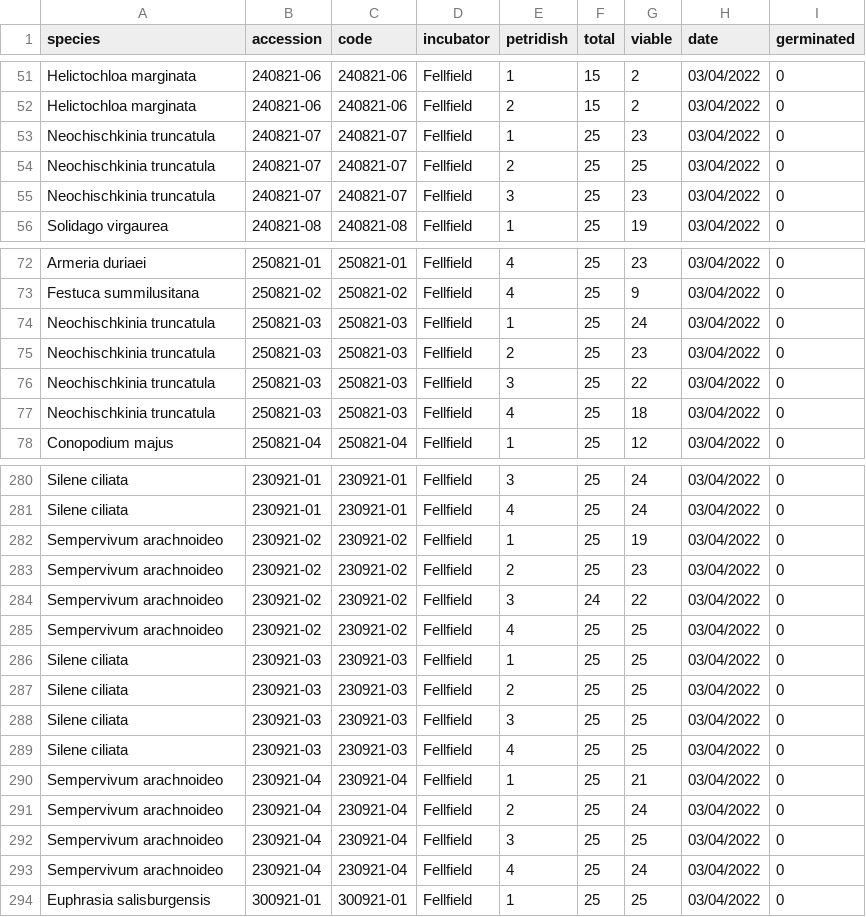
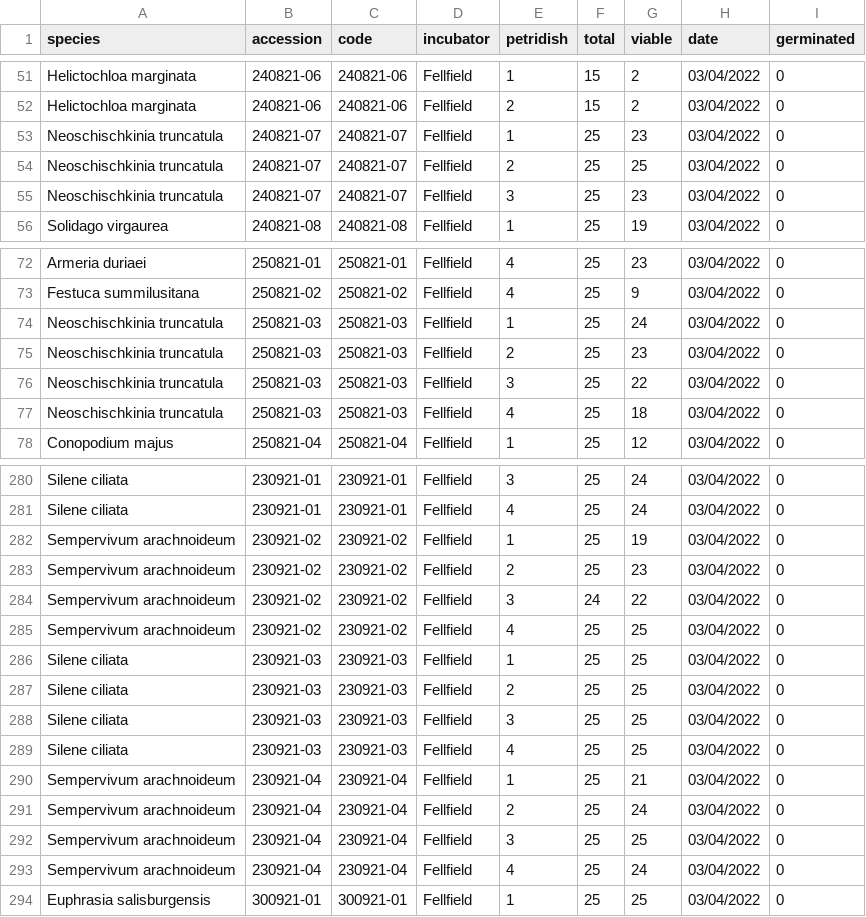
Before and after one commit to clara-espinosa/Germination_phenology, a CSV file: data/extrapoint_visualization.csv, drawn as a sheet; only a part is shown, gaps mark what is left out; the diff covers the shown part only.

```diff
--- a/data/extrapoint_visualization.csv
+++ b/data/extrapoint_visualization.csv
@@ -52,5 +52,5 @@ Helictochloa marginata;240821-06;240821-06;Fellfield;1;15;2;03/04/2022;0
 Helictochloa marginata;240821-06;240821-06;Fellfield;2;15;2;03/04/2022;0
-Neochischkinia truncatula;240821-07;240821-07;Fellfield;1;25;23;03/04/2022;0
-Neochischkinia truncatula;240821-07;240821-07;Fellfield;2;25;25;03/04/2022;0
-Neochischkinia truncatula;240821-07;240821-07;Fellfield;3;25;23;03/04/2022;0
+Neoschischkinia truncatula;240821-07;240821-07;Fellfield;1;25;23;03/04/2022;0
+Neoschischkinia truncatula;240821-07;240821-07;Fellfield;2;25;25;03/04/2022;0
+Neoschischkinia truncatula;240821-07;240821-07;Fellfield;3;25;23;03/04/2022;0
 Solidago virgaurea;240821-08;240821-08;Fellfield;1;25;19;03/04/2022;0
@@ -73,6 +73,6 @@ Armeria duriaei;250821-01;250821-01;Fellfield;4;25;23;03/04/2022;0
 Festuca summilusitana;250821-02;250821-02;Fellfield;4;25;9;03/04/2022;0
-Neochischkinia truncatula;250821-03;250821-03;Fellfield;1;25;24;03/04/2022;0
-Neochischkinia truncatula;250821-03;250821-03;Fellfield;2;25;23;03/04/2022;0
-Neochischkinia truncatula;250821-03;250821-03;Fellfield;3;25;22;03/04/2022;0
-Neochischkinia truncatula;250821-03;250821-03;Fellfield;4;25;18;03/04/2022;0
+Neoschischkinia truncatula;250821-03;250821-03;Fellfield;1;25;24;03/04/2022;0
+Neoschischkinia truncatula;250821-03;250821-03;Fellfield;2;25;23;03/04/2022;0
+Neoschischkinia truncatula;250821-03;250821-03;Fellfield;3;25;22;03/04/2022;0
+Neoschischkinia truncatula;250821-03;250821-03;Fellfield;4;25;18;03/04/2022;0
 Conopodium majus;250821-04;250821-04;Fellfield;1;25;12;03/04/2022;0
@@ -281,6 +281,6 @@ Silene ciliata;230921-01;230921-01;Fellfield;3;25;24;03/04/2022;0
 Silene ciliata;230921-01;230921-01;Fellfield;4;25;24;03/04/2022;0
-Sempervivum arachnoideo;230921-02;230921-02;Fellfield;1;25;19;03/04/2022;0
-Sempervivum arachnoideo;230921-02;230921-02;Fellfield;2;25;23;03/04/2022;0
-Sempervivum arachnoideo;230921-02;230921-02;Fellfield;3;24;22;03/04/2022;0
-Sempervivum arachnoideo;230921-02;230921-02;Fellfield;4;25;25;03/04/2022;0
+Sempervivum arachnoideum;230921-02;230921-02;Fellfield;1;25;19;03/04/2022;0
+Sempervivum arachnoideum;230921-02;230921-02;Fellfield;2;25;23;03/04/2022;0
+Sempervivum arachnoideum;230921-02;230921-02;Fellfield;3;24;22;03/04/2022;0
+Sempervivum arachnoideum;230921-02;230921-02;Fellfield;4;25;25;03/04/2022;0
 Silene ciliata;230921-03;230921-03;Fellfield;1;25;25;03/04/2022;0
@@ -289,6 +289,6 @@ Silene ciliata;230921-03;230921-03;Fellfield;3;25;25;03/04/2022;0
 Silene ciliata;230921-03;230921-03;Fellfield;4;25;25;03/04/2022;0
-Sempervivum arachnoideo;230921-04;230921-04;Fellfield;1;25;21;03/04/2022;0
-Sempervivum arachnoideo;230921-04;230921-04;Fellfield;2;25;24;03/04/2022;0
-Sempervivum arachnoideo;230921-04;230921-04;Fellfield;3;25;25;03/04/2022;0
-Sempervivum arachnoideo;230921-04;230921-04;Fellfield;4;25;24;03/04/2022;0
+Sempervivum arachnoideum;230921-04;230921-04;Fellfield;1;25;21;03/04/2022;0
+Sempervivum arachnoideum;230921-04;230921-04;Fellfield;2;25;24;03/04/2022;0
+Sempervivum arachnoideum;230921-04;230921-04;Fellfield;3;25;25;03/04/2022;0
+Sempervivum arachnoideum;230921-04;230921-04;Fellfield;4;25;24;03/04/2022;0
 Euphrasia salisburgensis;300921-01;300921-01;Fellfield;1;25;25;03/04/2022;0
```
Also changed, not shown: 6 edited cells elsewhere in this file, data/all_info.csv, data/clean data 1sr sow.csv, 11 other files.
